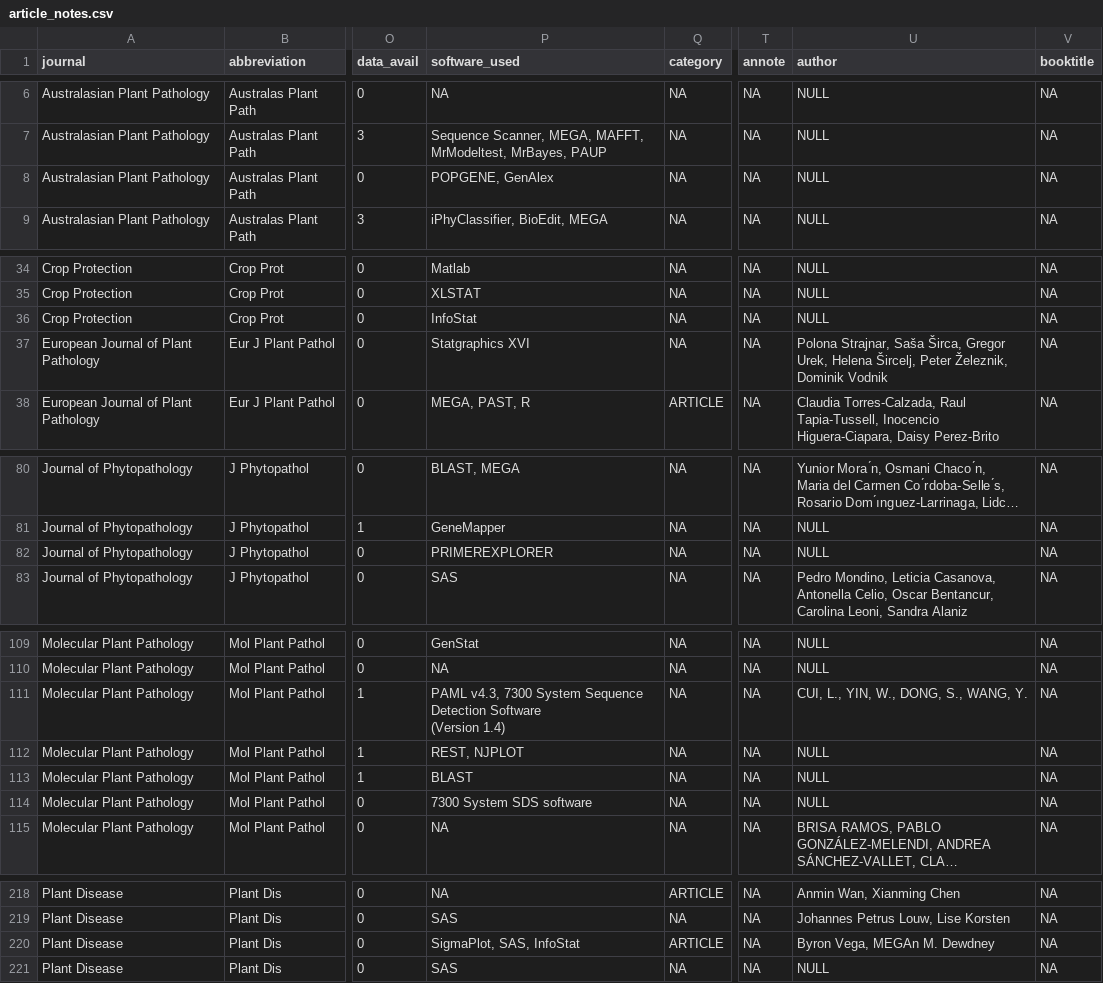
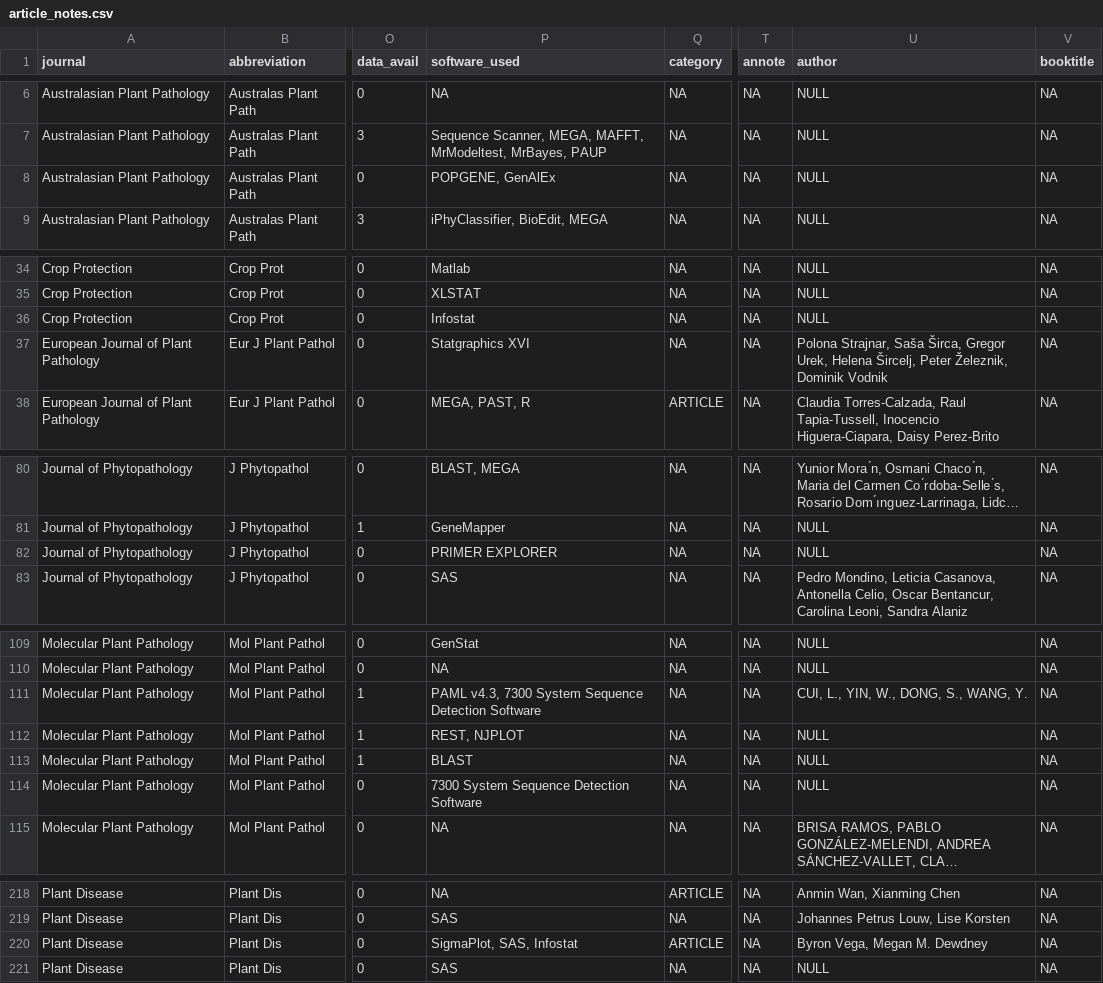
Before and after one commit to openplantpathology/Reproducibility_in_Plant_Pathology, a CSV file: inst/extdata/article_notes.csv, drawn as a sheet; only a part is shown, gaps mark what is left out; long unchanged cells end in …; ↵ is a line break in a cell; the diff covers the shown part only; the diff names each change by its address in the sheet, - before the commit and + after, or states it on an @@ line.

Commit message:
Clean up software names in CSV file

```diff
--- a/inst/extdata/article_notes.csv
+++ b/inst/extdata/article_notes.csv
-P8 (software_used): POPGENE, GenAlex
+P8 (software_used): POPGENE, GenAlEx
-P36 (software_used): InfoStat
+P36 (software_used): Infostat
-P82 (software_used): PRIMEREXPLORER
+P82 (software_used): PRIMER EXPLORER
-P111 (software_used): …Detection Software ↵ (Version 1.4)
+P111 (software_used): …Detection Software
-P114 (software_used): 7300 System SDS software
+P114 (software_used): 7300 System Sequence Detection Software
-P220 (software_used): SigmaPlot, SAS, InfoStat
+P220 (software_used): SigmaPlot, SAS, Infostat
-U220 (author): Byron Vega, MEGAn M. Dewdney
+U220 (author): Byron Vega, Megan M. Dewdney
```
Also changed, not shown: 9 edited cells elsewhere in this file.
